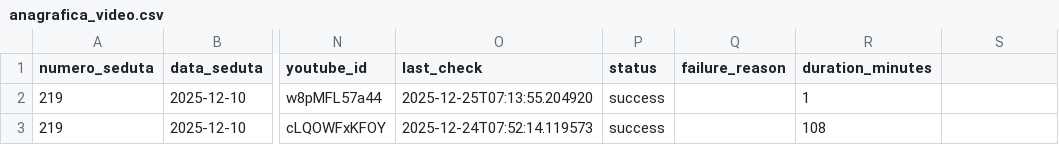
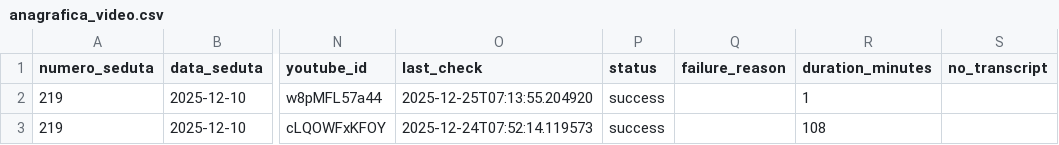
Before and after one commit to aborruso/ars_sicilia, a CSV file: data/anagrafica_video.csv, drawn as a sheet; only a part is shown, gaps mark what is left out; the diff names each change by its address in the sheet, - before the commit and + after, or states it on an @@ line.

```diff
--- a/data/anagrafica_video.csv
+++ b/data/anagrafica_video.csv
-S1: (empty)
+S1: no_transcript
```
Also changed, not shown: 8 other files.
